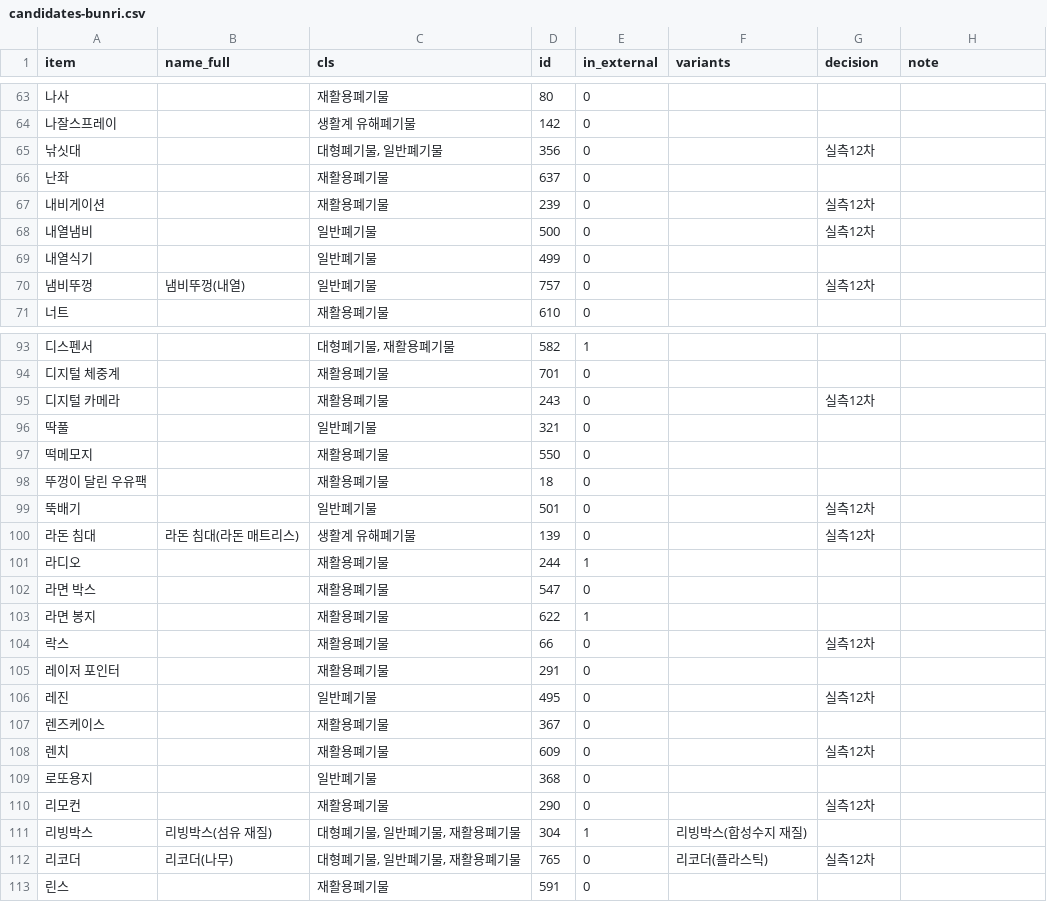
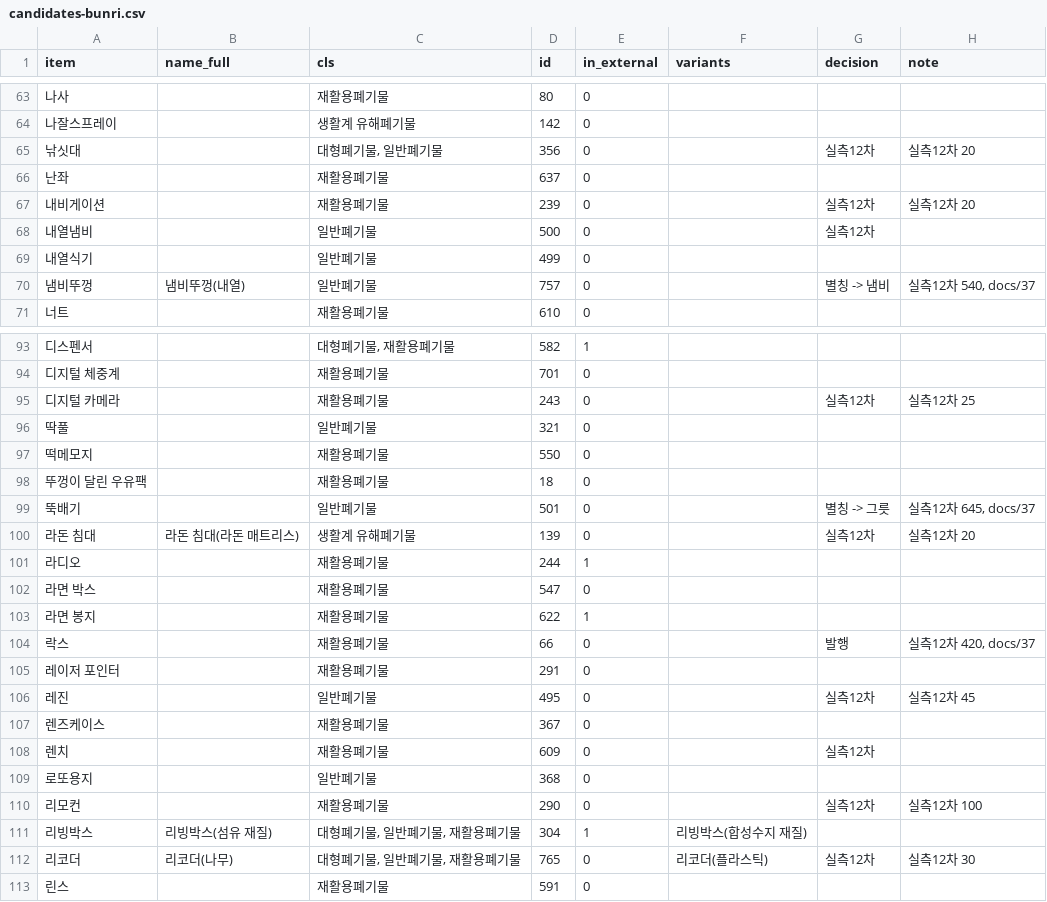
Before and after one commit to wlsdlstjdwls/jalbeo, a CSV file: data/keywords/candidates-bunri.csv, drawn as a sheet; only a part is shown, gaps mark what is left out; the diff covers the shown part only; the diff names each change by its address in the sheet, - before the commit and + after, or states it on an @@ line.

```diff
--- a/data/keywords/candidates-bunri.csv
+++ b/data/keywords/candidates-bunri.csv
-H65 (note): (empty)
+H65 (note): 실측12차 20
-H67 (note): (empty)
+H67 (note): 실측12차 20
-G70 (decision): 실측12차
+G70 (decision): 별칭 -> 냄비
-H70 (note): (empty)
+H70 (note): 실측12차 540, docs/37
-H95 (note): (empty)
+H95 (note): 실측12차 25
-G99 (decision): 실측12차
+G99 (decision): 별칭 -> 그릇
-H99 (note): (empty)
+H99 (note): 실측12차 645, docs/37
-H100 (note): (empty)
+H100 (note): 실측12차 20
-G104 (decision): 실측12차
+G104 (decision): 발행
-H104 (note): (empty)
+H104 (note): 실측12차 420, docs/37
-H106 (note): (empty)
+H106 (note): 실측12차 45
-H110 (note): (empty)
+H110 (note): 실측12차 100
-H112 (note): (empty)
+H112 (note): 실측12차 30
```
Also changed, not shown: 60 edited cells elsewhere in this file, 52 other files.
